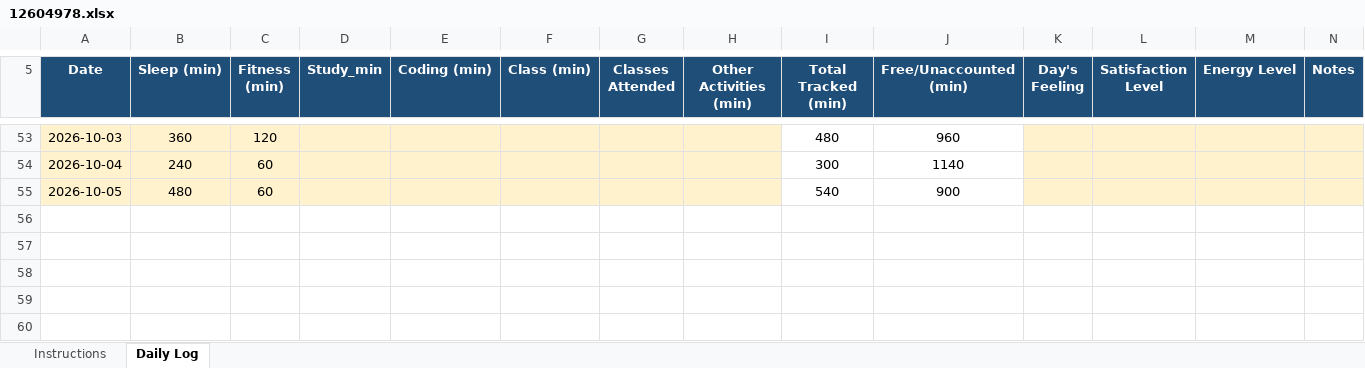
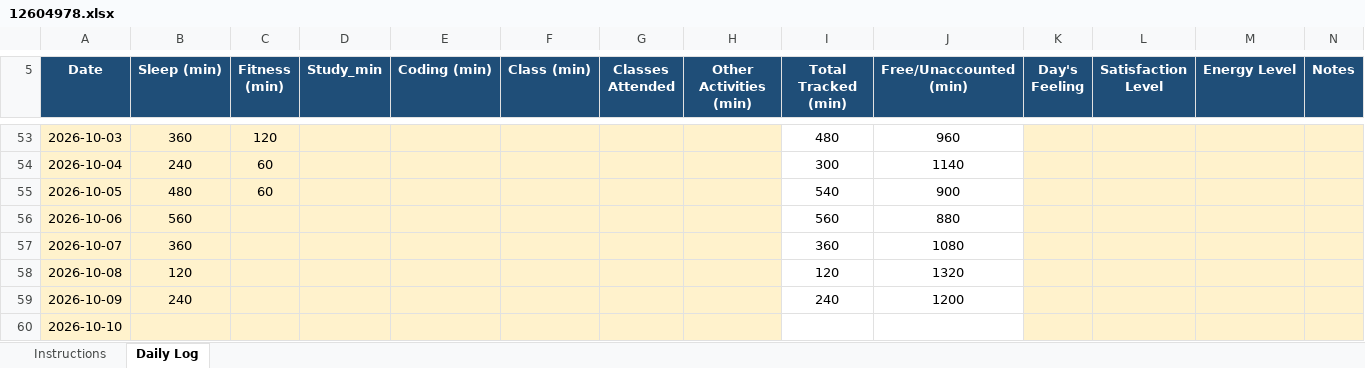
Before and after one commit to codewithrahulk/CAP776, an Excel workbook: 12604978.xlsx, sheet Daily Log, drawn as a sheet; only a part is shown, gaps mark what is left out; values as stored, in another font and other column widths than the file's, no borders; conditional formats not drawn; the diff names each change by its address in the sheet, - before the commit and + after, or states it on an @@ line.

Commit message:
dailyupdate

```diff
--- a/12604978.xlsx (sheet Daily Log)
+++ b/12604978.xlsx (sheet Daily Log)
+row 56: 2026-10-06 | 560 |  |  |  |  |  |  | 560 | 880
+row 57: 2026-10-07 | 360 |  |  |  |  |  |  | 360 | 1080
+row 58: 2026-10-08 | 120 |  |  |  |  |  |  | 120 | 1320
+row 59: 2026-10-09 | 240 |  |  |  |  |  |  | 240 | 1200
+row 60: 2026-10-10
```
